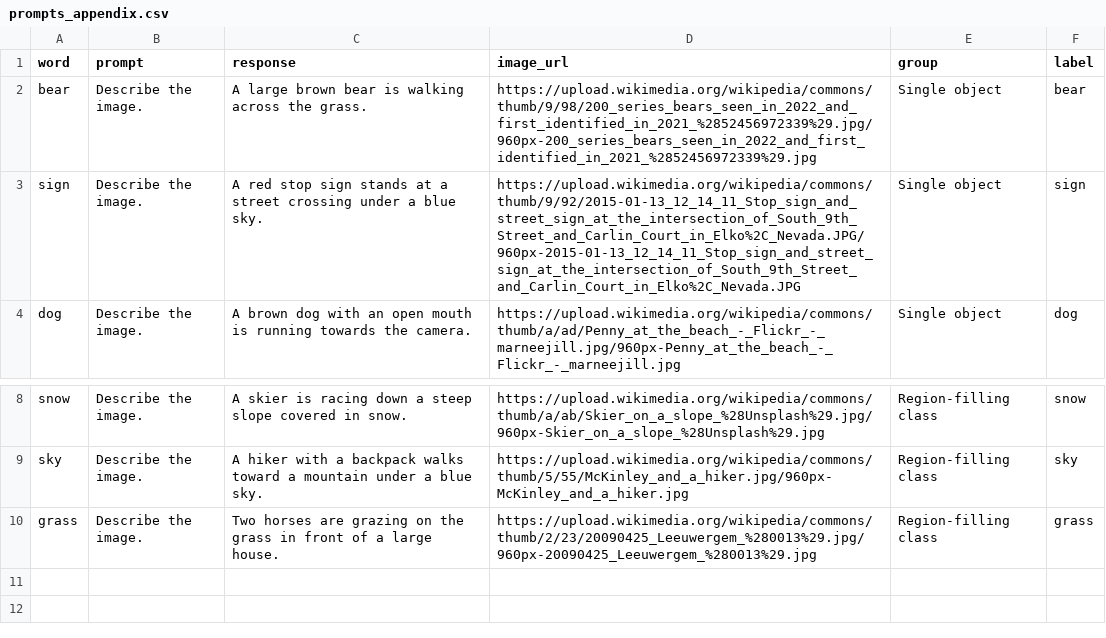
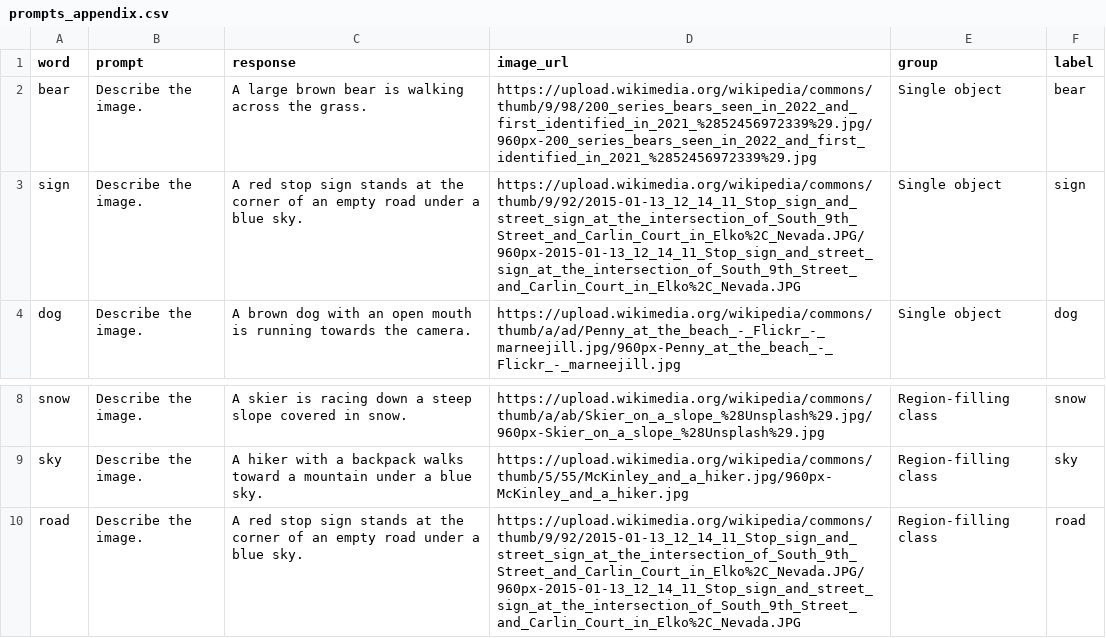
Before and after one commit to eilerstim/saliency-alignment, a CSV file: scripts/python/prompts_appendix.csv, drawn as a sheet; only a part is shown, gaps mark what is left out.

```diff
--- a/scripts/python/prompts_appendix.csv
+++ b/scripts/python/prompts_appendix.csv
@@ -2,3 +2,3 @@ word;prompt;response;image_url;group;label
 bear;Describe the image.;A large brown bear is walking across the grass.;https://upload.wikimedia.org/wikipedia/commons/thumb/9/98/200_series_bears_seen_in_2022_and_first_identified_in_2021_%2852456972339%29.jpg/960px-200_series_bears_seen_in_2022_and_first_identified_in_2021_%2852456972339%29.jpg;Single object;bear
-sign;Describe the image.;A red stop sign stands at a street crossing under a blue sky.;https://upload.wikimedia.org/wikipedia/commons/thumb/9/92/2015-01-13_12_14_11_Stop_sign_and_street_sign_at_the_intersection_of_South_9th_Street_and_Carlin_Court_in_Elko%2C_Nevada.JPG/960px-2015-01-13_12_14_11_Stop_sign_and_street_sign_at_the_intersection_of_South_9th_Street_and_Carlin_Court_in_Elko%2C_Nevada.JPG;Single object;sign
+sign;Describe the image.;A red stop sign stands at the corner of an empty road under a blue sky.;https://upload.wikimedia.org/wikipedia/commons/thumb/9/92/2015-01-13_12_14_11_Stop_sign_and_street_sign_at_the_intersection_of_South_9th_Street_and_Carlin_Court_in_Elko%2C_Nevada.JPG/960px-2015-01-13_12_14_11_Stop_sign_and_street_sign_at_the_intersection_of_South_9th_Street_and_Carlin_Court_in_Elko%2C_Nevada.JPG;Single object;sign
 dog;Describe the image.;A brown dog with an open mouth is running towards the camera.;https://upload.wikimedia.org/wikipedia/commons/thumb/a/ad/Penny_at_the_beach_-_Flickr_-_marneejill.jpg/960px-Penny_at_the_beach_-_Flickr_-_marneejill.jpg;Single object;dog
@@ -9,2 +9,2 @@ snow;Describe the image.;A skier is racing down a steep slope covered in snow.;h
 sky;Describe the image.;A hiker with a backpack walks toward a mountain under a blue sky.;https://upload.wikimedia.org/wikipedia/commons/thumb/5/55/McKinley_and_a_hiker.jpg/960px-McKinley_and_a_hiker.jpg;Region-filling class;sky
-grass;Describe the image.;Two horses are grazing on the grass in front of a large house.;https://upload.wikimedia.org/wikipedia/commons/thumb/2/23/20090425_Leeuwergem_%280013%29.jpg/960px-20090425_Leeuwergem_%280013%29.jpg;Region-filling class;grass
+road;Describe the image.;A red stop sign stands at the corner of an empty road under a blue sky.;https://upload.wikimedia.org/wikipedia/commons/thumb/9/92/2015-01-13_12_14_11_Stop_sign_and_street_sign_at_the_intersection_of_South_9th_Street_and_Carlin_Court_in_Elko%2C_Nevada.JPG/960px-2015-01-13_12_14_11_Stop_sign_and_street_sign_at_the_intersection_of_South_9th_Street_and_Carlin_Court_in_Elko%2C_Nevada.JPG;Region-filling class;road
```
